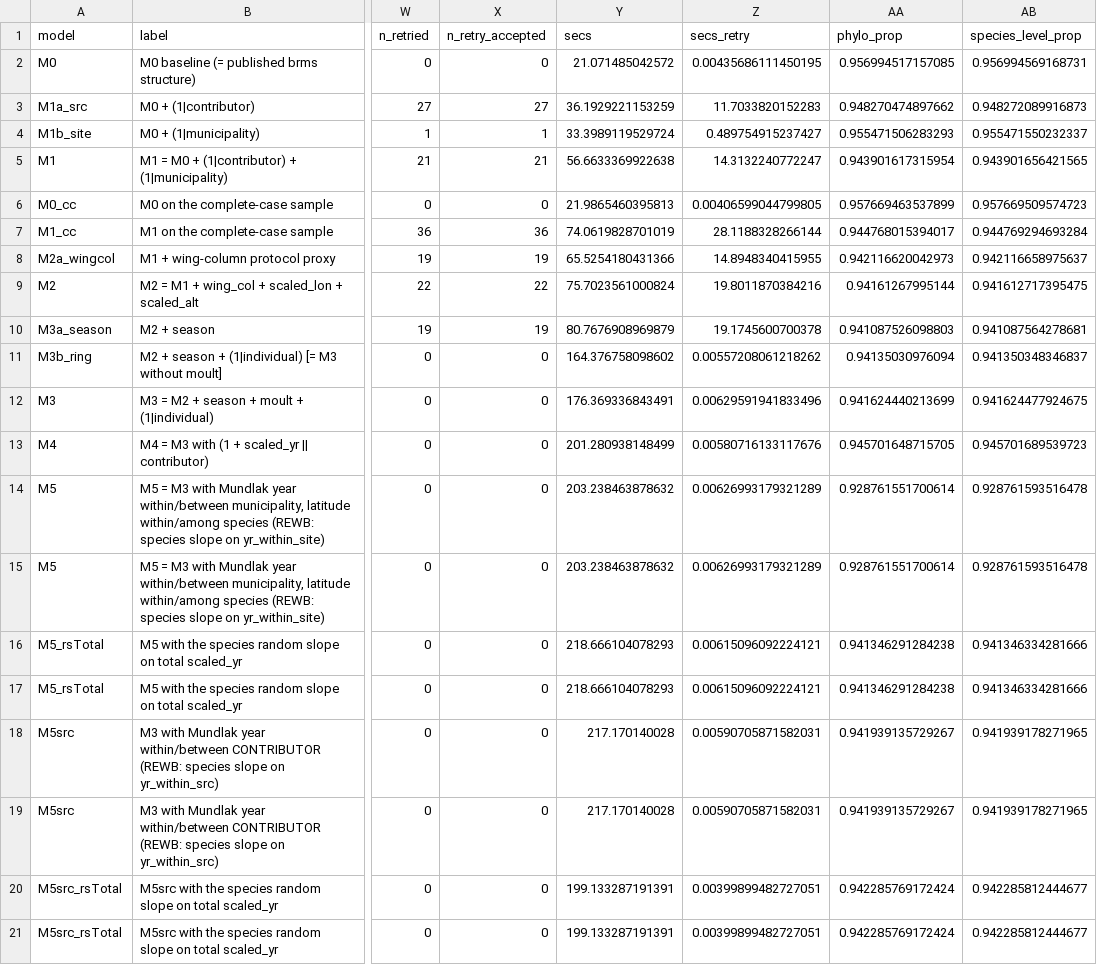
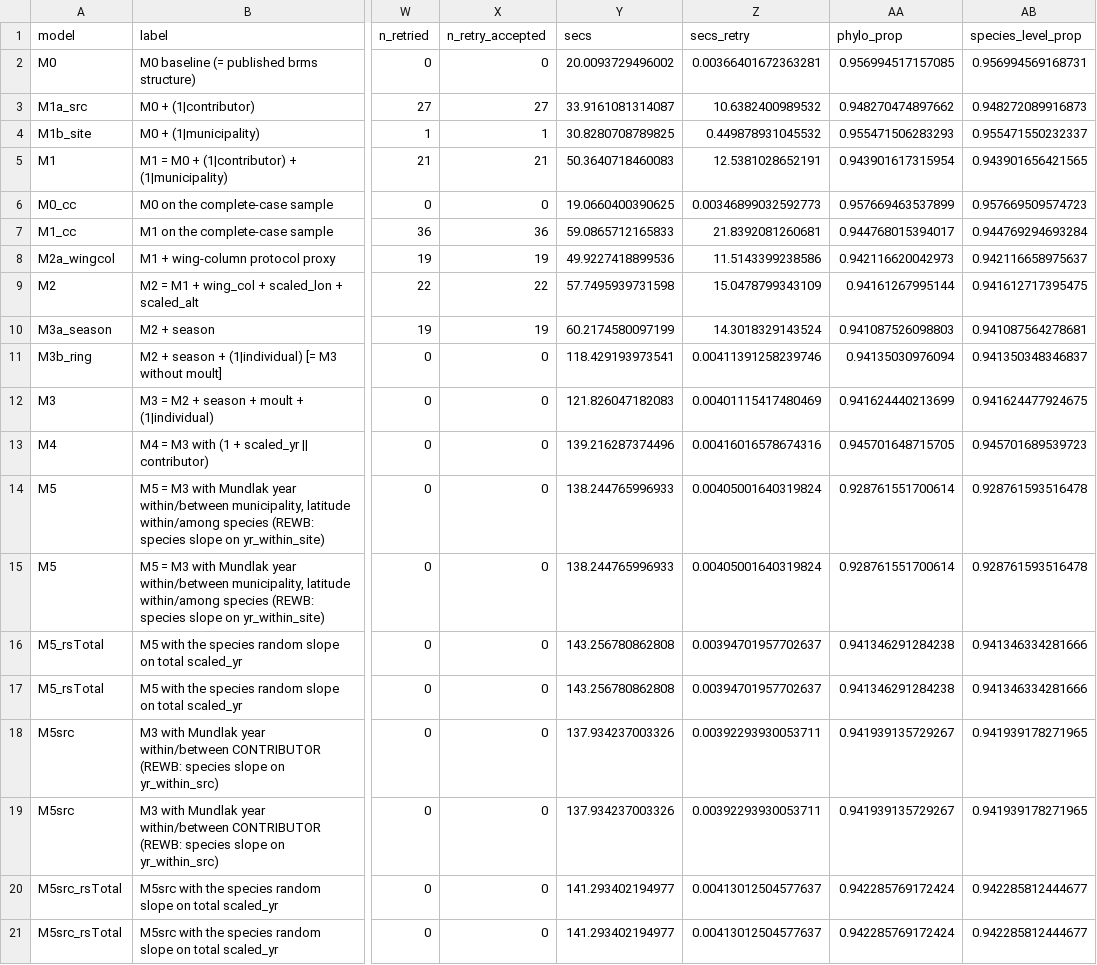
Before and after one commit to esalves/atlantic_birds, a CSV file: Analysis/output/figure_data/fig_controlled_before_after_phylo.csv, drawn as a sheet; only a part is shown, gaps mark what is left out; the diff covers the shown part only; the diff names each change by its address in the sheet, - before the commit and + after, or states it on an @@ line.

```diff
--- a/Analysis/output/figure_data/fig_controlled_before_after_phylo.csv
+++ b/Analysis/output/figure_data/fig_controlled_before_after_phylo.csv
-Y2 (secs): 21.071485042572
+Y2 (secs): 20.0093729496002
-Z2 (secs_retry): 0.00435686111450195
+Z2 (secs_retry): 0.00366401672363281
-Y3 (secs): 36.1929221153259
+Y3 (secs): 33.9161081314087
-Z3 (secs_retry): 11.7033820152283
+Z3 (secs_retry): 10.6382400989532
-Y4 (secs): 33.3989119529724
+Y4 (secs): 30.8280708789825
-Z4 (secs_retry): 0.489754915237427
+Z4 (secs_retry): 0.449878931045532
-Y5 (secs): 56.6633369922638
+Y5 (secs): 50.3640718460083
-Z5 (secs_retry): 14.3132240772247
+Z5 (secs_retry): 12.5381028652191
-Y6 (secs): 21.9865460395813
+Y6 (secs): 19.0660400390625
-Z6 (secs_retry): 0.00406599044799805
+Z6 (secs_retry): 0.00346899032592773
-Y7 (secs): 74.0619828701019
+Y7 (secs): 59.0865712165833
-Z7 (secs_retry): 28.1188328266144
+Z7 (secs_retry): 21.8392081260681
-Y8 (secs): 65.5254180431366
+Y8 (secs): 49.9227418899536
-Z8 (secs_retry): 14.8948340415955
+Z8 (secs_retry): 11.5143399238586
-Y9 (secs): 75.7023561000824
+Y9 (secs): 57.7495939731598
-Z9 (secs_retry): 19.8011870384216
+Z9 (secs_retry): 15.0478799343109
-Y10 (secs): 80.7676908969879
+Y10 (secs): 60.2174580097199
-Z10 (secs_retry): 19.1745600700378
+Z10 (secs_retry): 14.3018329143524
-Y11 (secs): 164.376758098602
+Y11 (secs): 118.429193973541
-Z11 (secs_retry): 0.00557208061218262
+Z11 (secs_retry): 0.00411391258239746
-Y12 (secs): 176.369336843491
+Y12 (secs): 121.826047182083
-Z12 (secs_retry): 0.00629591941833496
+Z12 (secs_retry): 0.00401115417480469
-Y13 (secs): 201.280938148499
+Y13 (secs): 139.216287374496
-Z13 (secs_retry): 0.00580716133117676
+Z13 (secs_retry): 0.00416016578674316
-Y14:Y15 (secs): 203.238463878632
+Y14:Y15 (secs): 138.244765996933
-Z14:Z15 (secs_retry): 0.00626993179321289
+Z14:Z15 (secs_retry): 0.00405001640319824
-Y16:Y17 (secs): 218.666104078293
+Y16:Y17 (secs): 143.256780862808
-Z16:Z17 (secs_retry): 0.00615096092224121
+Z16:Z17 (secs_retry): 0.00394701957702637
-Y18:Y19 (secs): 217.170140028
+Y18:Y19 (secs): 137.934237003326
-Z18:Z19 (secs_retry): 0.00590705871582031
+Z18:Z19 (secs_retry): 0.00392293930053711
-Y20:Y21 (secs): 199.133287191391
+Y20:Y21 (secs): 141.293402194977
-Z20:Z21 (secs_retry): 0.00399899482727051
+Z20:Z21 (secs_retry): 0.00413012504577637
```
Also changed, not shown: 94 edited cells elsewhere in this file, Analysis/output/figure_data/fig_scalars.csv, 6 other files.
